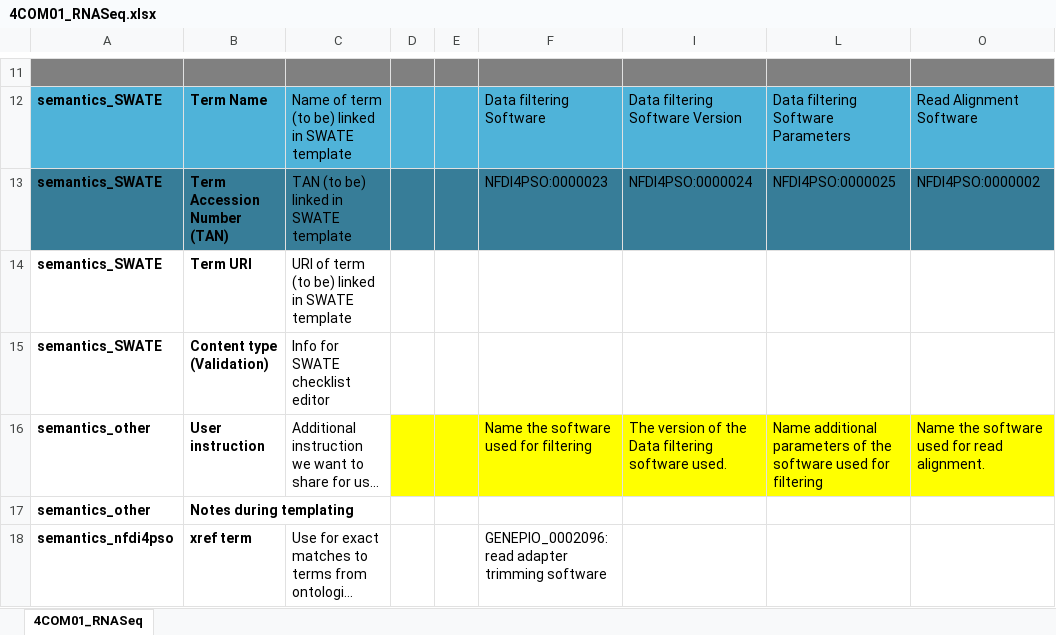
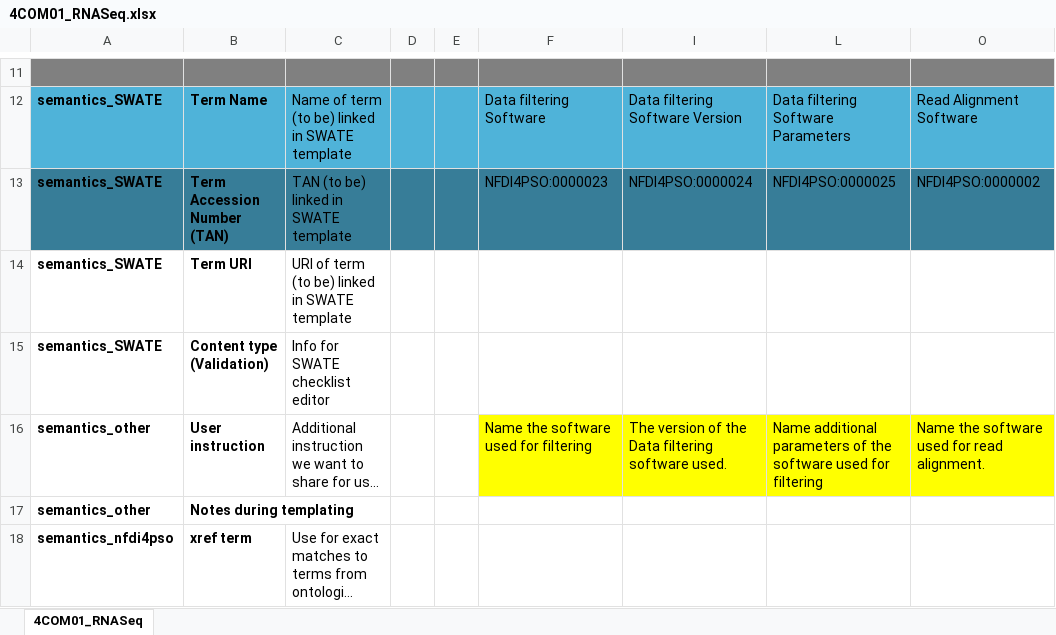
Before and after one commit to nfdi4plants/Swate-templates, an Excel workbook: templates/4COM01_RNASeq/4COM01_RNASeq.xlsx, sheet 4COM01_RNASeq, drawn as a sheet; only a part is shown, gaps mark what is left out; long unchanged cells end in …; values as stored, in another font and other column widths than the file's, no borders; table styles not drawn; the diff covers the shown part only; the diff names each change by its address in the sheet, - before the commit and + after, or states it on an @@ line.

```diff
--- a/templates/4COM01_RNASeq/4COM01_RNASeq.xlsx (sheet 4COM01_RNASeq)
+++ b/templates/4COM01_RNASeq/4COM01_RNASeq.xlsx (sheet 4COM01_RNASeq)
-D16:E16 fill: #FFFF00
+D16:E16 fill: none
-F18: GENEPIO_0002096: read adapter trimming software
+F18: (empty)
```
Also changed, not shown: 2 added rows and 3 edited cells elsewhere in this sheet, templates/3ASY04_Genomics/3ASY04_Genomics.xlsx, templates/4COM03_Metabolomics/4COM03_Metabolomics.xlsx, 7 other files.
